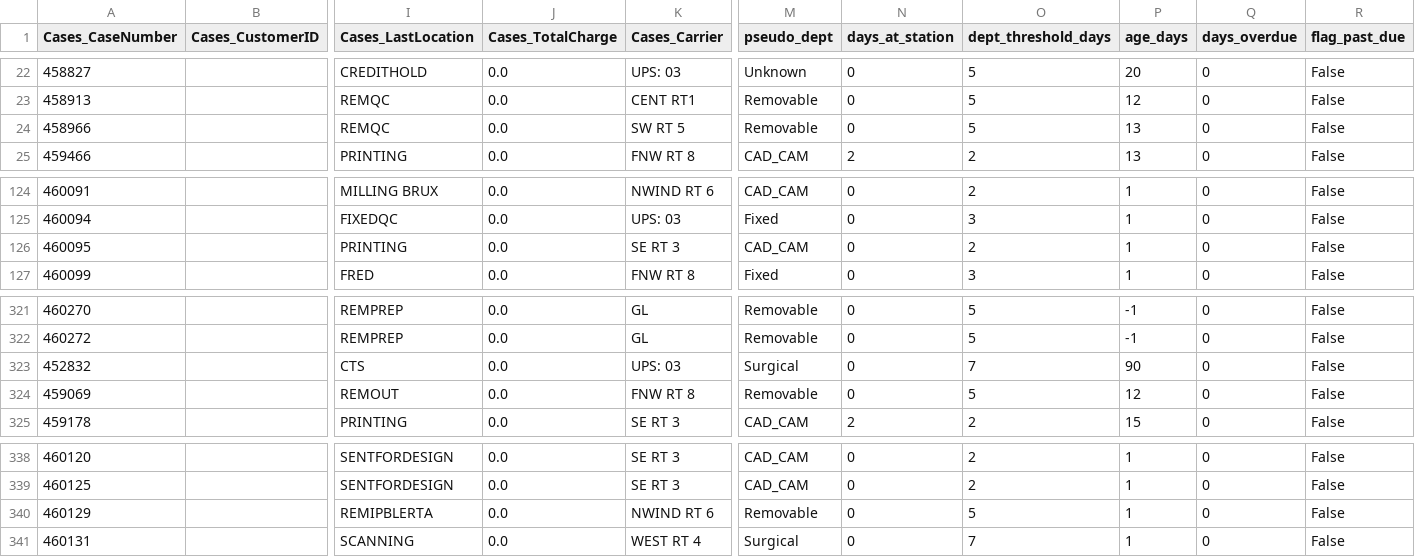
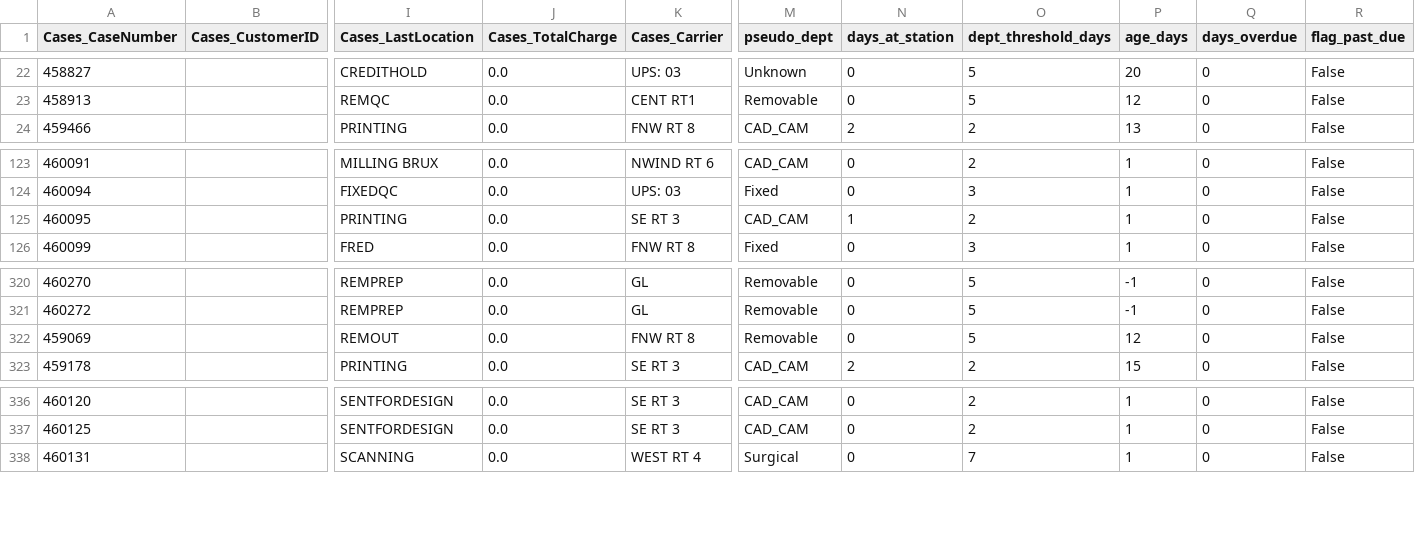
Before and after one commit to danulaszek-bit/artistic-dental-portal, a CSV file: cache/latest/cases_logistics.csv, drawn as a sheet; only a part is shown, gaps mark what is left out; removed rows and columns are numbered as before the commit, all else as after; rows hold the shown columns only; the diff names each change by its address in the sheet, - before the commit and + after, or states it on an @@ line.

Commit message:
Logistics update 2026-09-16 15:17:28

```diff
--- a/cache/latest/cases_logistics.csv
+++ b/cache/latest/cases_logistics.csv
-row 24: 458966 |  | REMQC | 0.0 | SW RT 5 | Removable | 0 | 5 | 13 | 0 | False
-N125 (days_at_station): 0
+N125 (days_at_station): 1
-row 323: 452832 |  | CTS | 0.0 | UPS: 03 | Surgical | 0 | 7 | 90 | 0 | False
-row 340: 460129 |  | REMIPBLERTA | 0.0 | NWIND RT 6 | Removable | 0 | 5 | 1 | 0 | False
```
Also changed, not shown: 2 other files.
